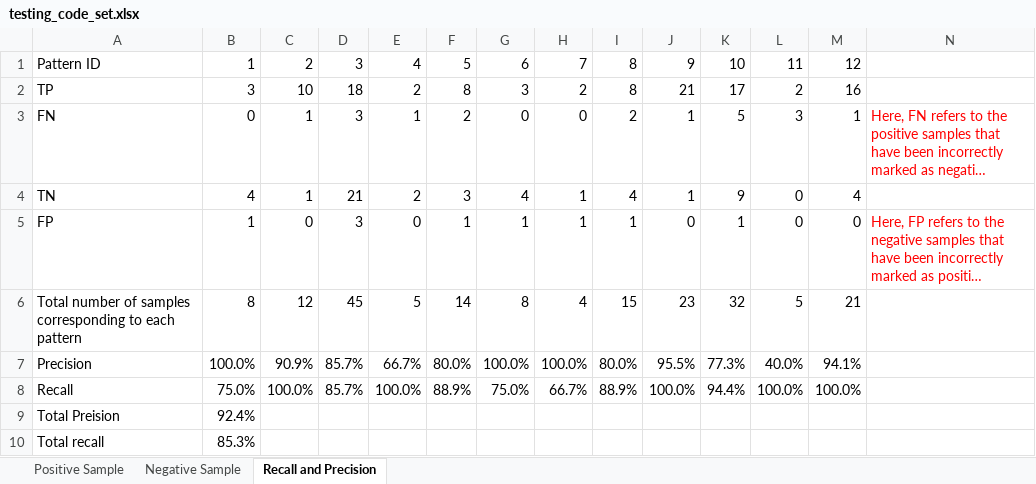
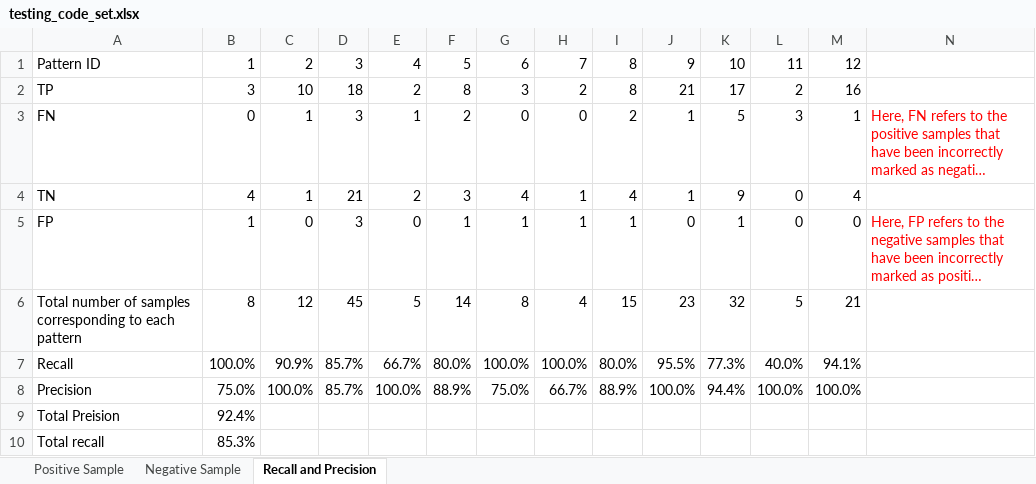
Before and after one commit to Hong-Shuo/PYSIASSIST, an Excel workbook: dataset/testing_code_set.xlsx, sheet Recall and Precision, drawn as a sheet; long unchanged cells end in …; values as stored, in another font and other column widths than the file's, no borders; the diff names each change by its address in the sheet, - before the commit and + after, or states it on an @@ line.

Commit message:
Add files via upload

```diff
--- a/dataset/testing_code_set.xlsx (sheet Recall and Precision)
+++ b/dataset/testing_code_set.xlsx (sheet Recall and Precision)
-A7: Precision
+A7: Recall
-A8: Recall
+A8: Precision
```
